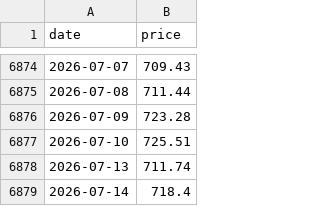
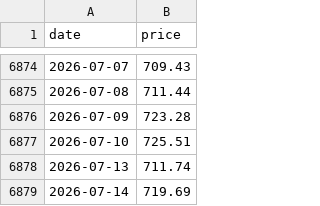
Before and after one commit to daveybitcoins/DaveyBitcoins-Website, a CSV file: data_qqq.csv, drawn as a sheet; only a part is shown, gaps mark what is left out.

```diff
--- a/data_qqq.csv
+++ b/data_qqq.csv
@@ -6878,2 +6878,2 @@ date,price
 2026-07-13,711.74
-2026-07-14,718.4
+2026-07-14,719.69
```
Also changed, not shown: data.csv, data_spy.csv, 1 other file.
